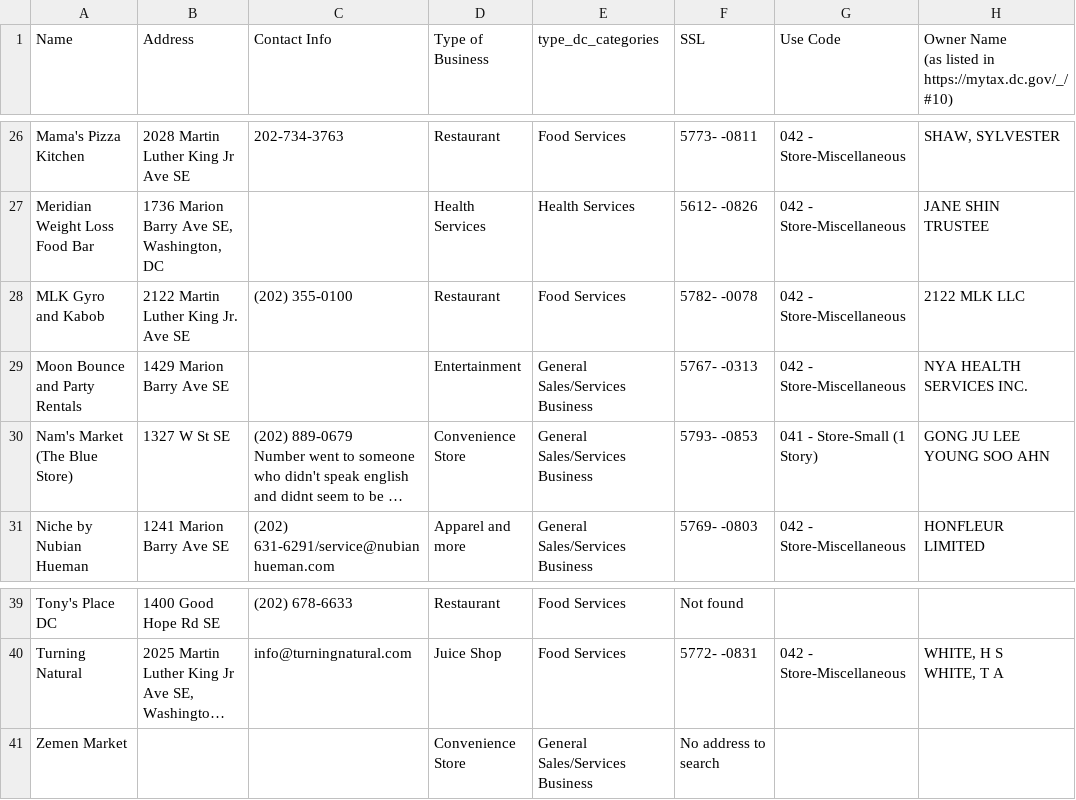
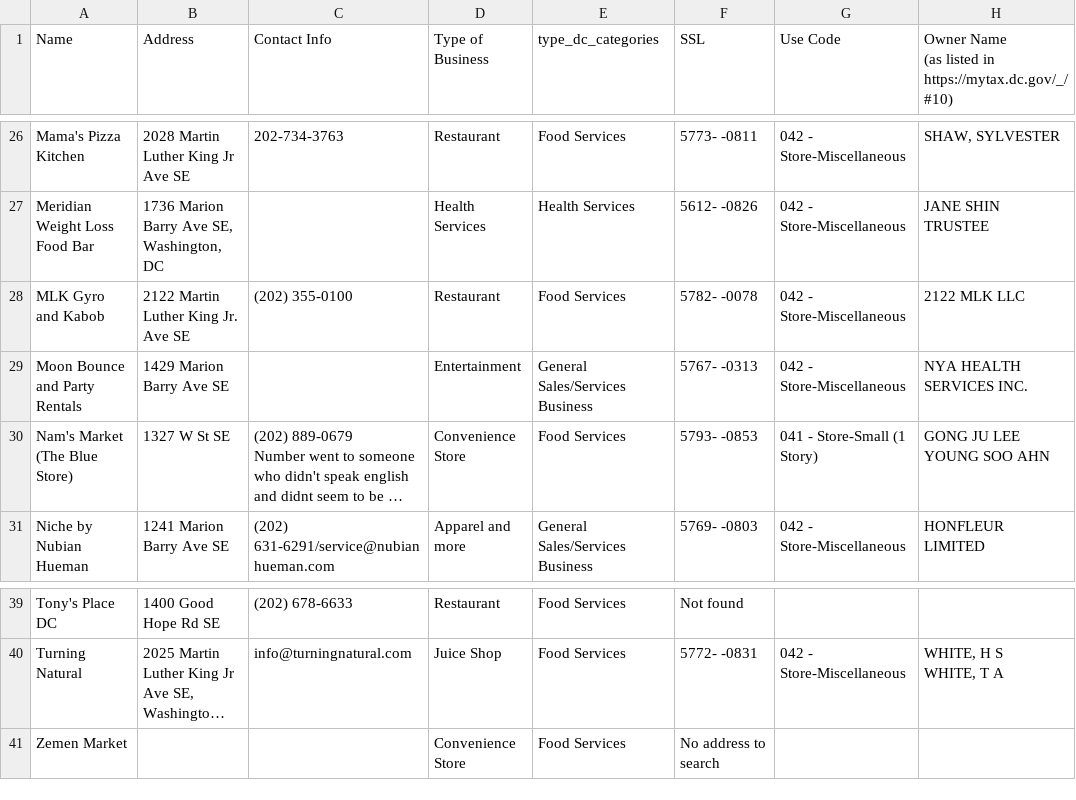
Before and after one commit to pestes24/bridge-park-capstone, a CSV file: small_businesses_ownership.csv, drawn as a sheet; only a part is shown, gaps mark what is left out; long unchanged cells end in …; the diff names each change by its address in the sheet, - before the commit and + after, or states it on an @@ line.

```diff
--- a/small_businesses_ownership.csv
+++ b/small_businesses_ownership.csv
-E30 (type_dc_categories): General Sales/Services Business
+E30 (type_dc_categories): Food Services
-E41 (type_dc_categories): General Sales/Services Business
+E41 (type_dc_categories): Food Services
```
Also changed, not shown: 1 other file.
